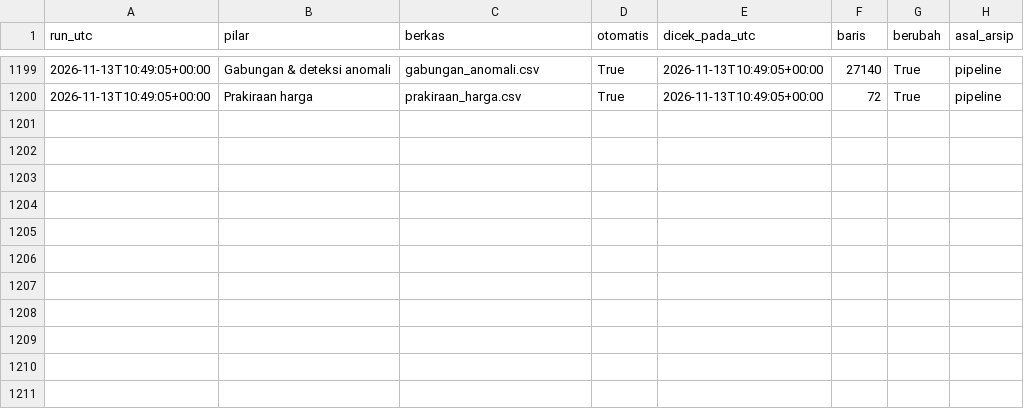
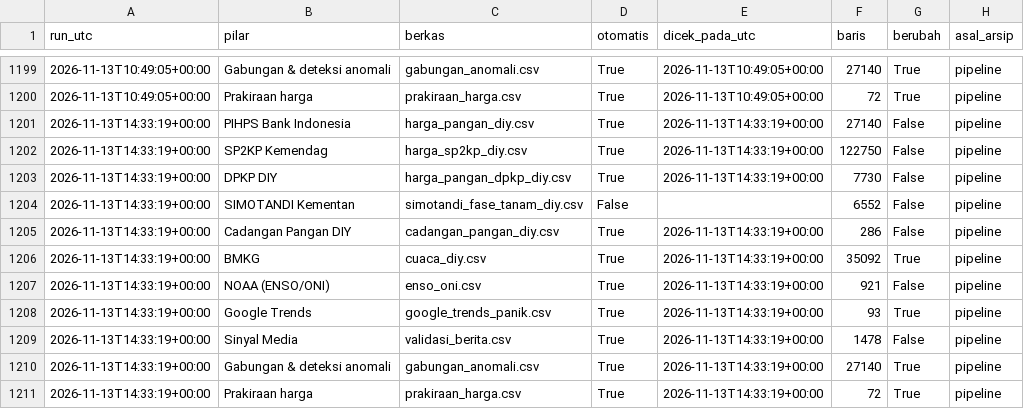
Before and after one commit to mrafiraamadhan/sigap-pangan-diy, a CSV file: data/arsip/log_cek_sumber.csv, drawn as a sheet; only a part is shown, gaps mark what is left out; the diff names each change by its address in the sheet, - before the commit and + after, or states it on an @@ line.

```diff
--- a/data/arsip/log_cek_sumber.csv
+++ b/data/arsip/log_cek_sumber.csv
+row 1201: 2026-11-13T14:33:19+00:00 | PIHPS Bank Indonesia | harga_pangan_diy.csv | True | 2026-11-13T14:33:19+00:00 | 27140 | False | pipeline
+row 1202: 2026-11-13T14:33:19+00:00 | SP2KP Kemendag | harga_sp2kp_diy.csv | True | 2026-11-13T14:33:19+00:00 | 122750 | False | pipeline
+row 1203: 2026-11-13T14:33:19+00:00 | DPKP DIY | harga_pangan_dpkp_diy.csv | True | 2026-11-13T14:33:19+00:00 | 7730 | False | pipeline
+row 1204: 2026-11-13T14:33:19+00:00 | SIMOTANDI Kementan | simotandi_fase_tanam_diy.csv | False |  | 6552 | False | pipeline
+row 1205: 2026-11-13T14:33:19+00:00 | Cadangan Pangan DIY | cadangan_pangan_diy.csv | True | 2026-11-13T14:33:19+00:00 | 286 | False | pipeline
+row 1206: 2026-11-13T14:33:19+00:00 | BMKG | cuaca_diy.csv | True | 2026-11-13T14:33:19+00:00 | 35092 | True | pipeline
+row 1207: 2026-11-13T14:33:19+00:00 | NOAA (ENSO/ONI) | enso_oni.csv | True | 2026-11-13T14:33:19+00:00 | 921 | False | pipeline
+row 1208: 2026-11-13T14:33:19+00:00 | Google Trends | google_trends_panik.csv | True | 2026-11-13T14:33:19+00:00 | 93 | True | pipeline
+row 1209: 2026-11-13T14:33:19+00:00 | Sinyal Media | validasi_berita.csv | True | 2026-11-13T14:33:19+00:00 | 1478 | False | pipeline
+row 1210: 2026-11-13T14:33:19+00:00 | Gabungan & deteksi anomali | gabungan_anomali.csv | True | 2026-11-13T14:33:19+00:00 | 27140 | True | pipeline
+row 1211: 2026-11-13T14:33:19+00:00 | Prakiraan harga | prakiraan_harga.csv | True | 2026-11-13T14:33:19+00:00 | 72 | True | pipeline
```
Also changed, not shown: data/arsip/log_cadangan.csv, data/arsip/trends_terbit.csv, 20 other files.
